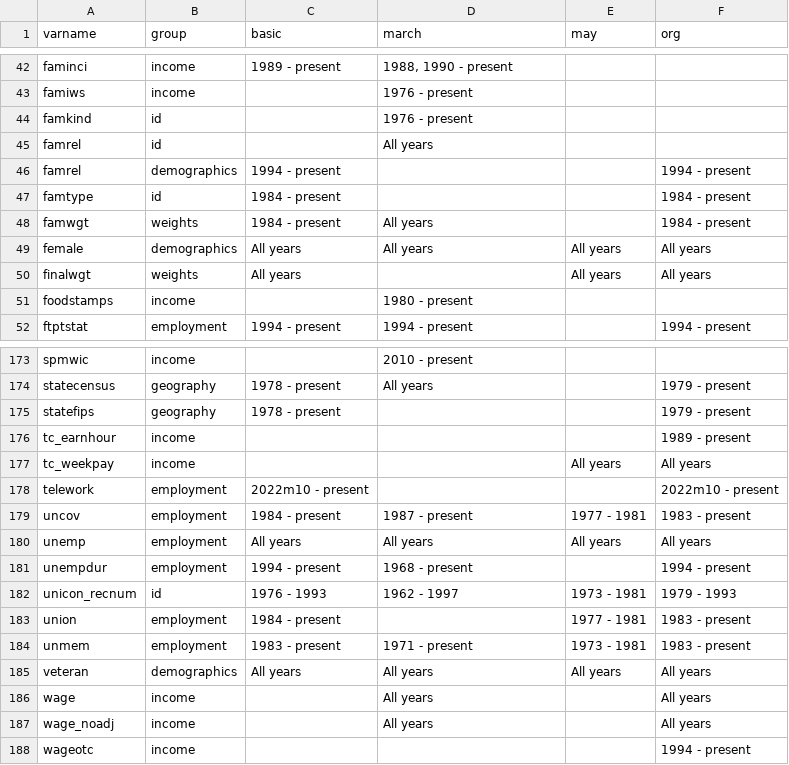
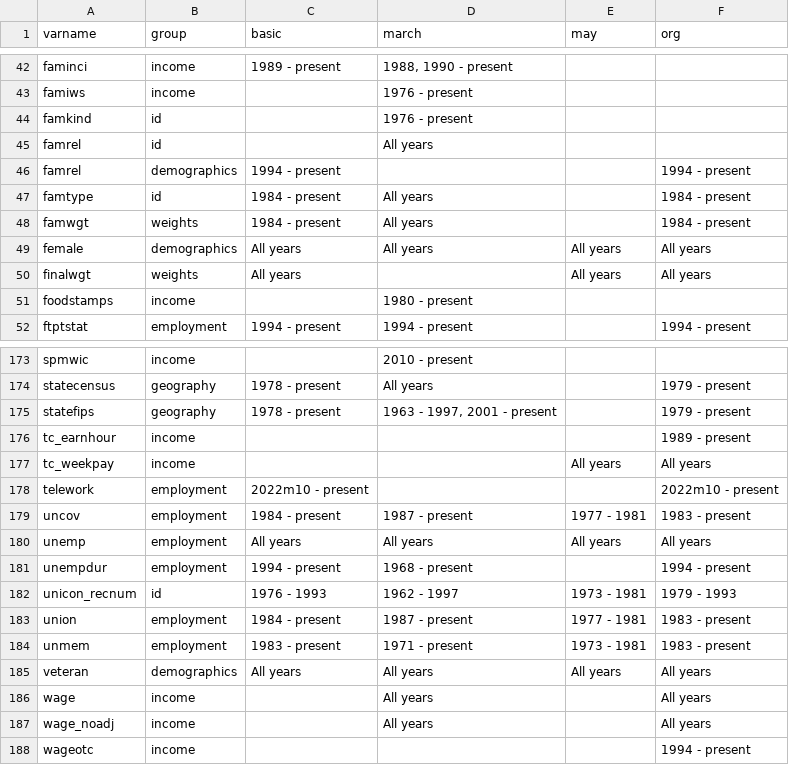
Before and after one commit to Economic/epiextracts, a CSV file: code/docs/variables_groups.csv, drawn as a sheet; only a part is shown, gaps mark what is left out.

```diff
--- a/code/docs/variables_groups.csv
+++ b/code/docs/variables_groups.csv
@@ -46,3 +46,3 @@ famrel,id,"","All years","",""
 famrel,demographics,"1994 - present","","","1994 - present"
-famtype,id,"1984 - present","","","1984 - present"
+famtype,id,"1984 - present","All years","","1984 - present"
 famwgt,weights,"1984 - present","All years","","1984 - present"
@@ -174,3 +174,3 @@ spmwic,income,"","2010 - present","",""
 statecensus,geography,"1978 - present","All years","","1979 - present"
-statefips,geography,"1978 - present","","","1979 - present"
+statefips,geography,"1978 - present","1963 - 1997, 2001 - present","","1979 - present"
 tc_earnhour,income,"","","","1989 - present"
@@ -182,3 +182,3 @@ unempdur,employment,"1994 - present","1968 - present","","1994 - present"
 unicon_recnum,id,"1976 - 1993","1962 - 1997","1973 - 1981","1979 - 1993"
-union,employment,"1984 - present","","1977 - 1981","1983 - present"
+union,employment,"1984 - present","1987 - present","1977 - 1981","1983 - present"
 unmem,employment,"1983 - present","1971 - present","1973 - 1981","1983 - present"
```
Also changed, not shown: 2 other files.
